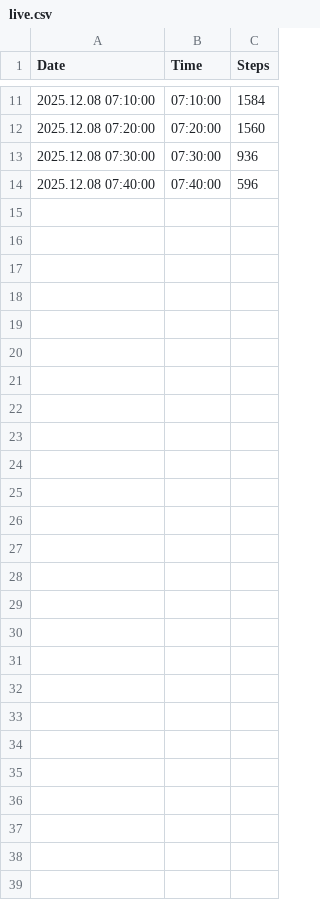
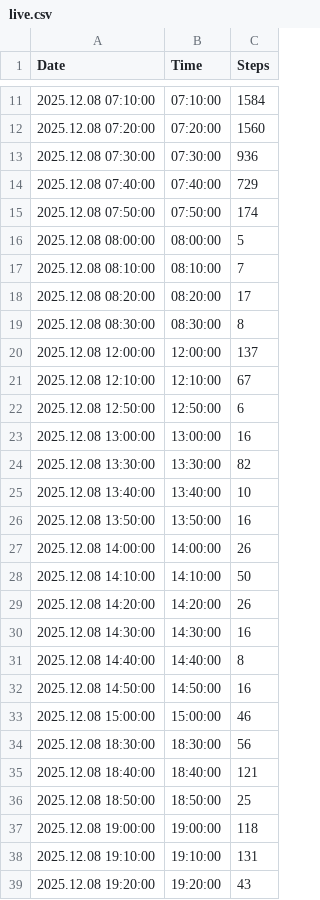
Before and after one commit to santhoshkumar/steps-data, a CSV file: data/live.csv, drawn as a sheet; only a part is shown, gaps mark what is left out.

Commit message:
Update Live Steps Data - 2025-12-08T22:19:11.062+05:30

```diff
--- a/data/live.csv
+++ b/data/live.csv
@@ -13,2 +13,27 @@ Date,Time,Steps
 2025.12.08 07:30:00,07:30:00,936
-2025.12.08 07:40:00,07:40:00,596
+2025.12.08 07:40:00,07:40:00,729
+2025.12.08 07:50:00,07:50:00,174
+2025.12.08 08:00:00,08:00:00,5
+2025.12.08 08:10:00,08:10:00,7
+2025.12.08 08:20:00,08:20:00,17
+2025.12.08 08:30:00,08:30:00,8
+2025.12.08 12:00:00,12:00:00,137
+2025.12.08 12:10:00,12:10:00,67
+2025.12.08 12:50:00,12:50:00,6
+2025.12.08 13:00:00,13:00:00,16
+2025.12.08 13:30:00,13:30:00,82
+2025.12.08 13:40:00,13:40:00,10
+2025.12.08 13:50:00,13:50:00,16
+2025.12.08 14:00:00,14:00:00,26
+2025.12.08 14:10:00,14:10:00,50
+2025.12.08 14:20:00,14:20:00,26
+2025.12.08 14:30:00,14:30:00,16
+2025.12.08 14:40:00,14:40:00,8
+2025.12.08 14:50:00,14:50:00,16
+2025.12.08 15:00:00,15:00:00,46
+2025.12.08 18:30:00,18:30:00,56
+2025.12.08 18:40:00,18:40:00,121
+2025.12.08 18:50:00,18:50:00,25
+2025.12.08 19:00:00,19:00:00,118
+2025.12.08 19:10:00,19:10:00,131
+2025.12.08 19:20:00,19:20:00,43
```
